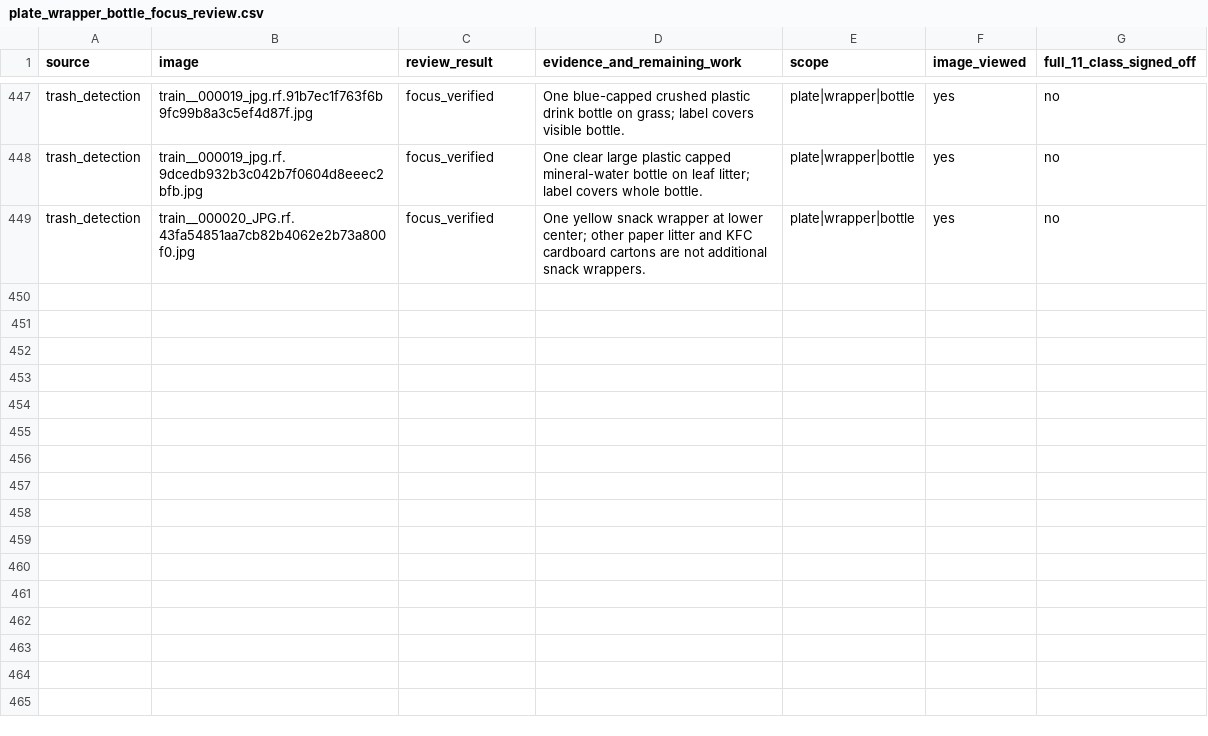
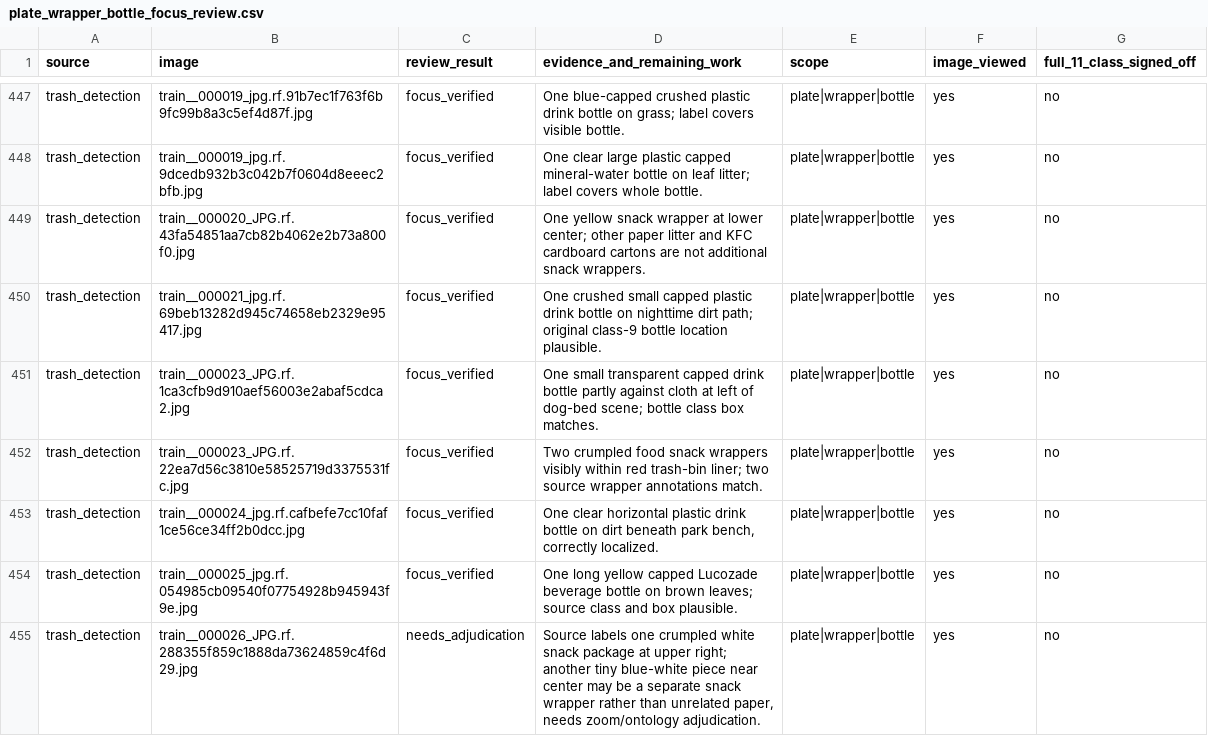
Before and after one commit to cx-57/yolo-cafeteria-research, a CSV file: data/audits/v2_review_2026-10-12/plate_wrapper_bottle_focus_review.csv, drawn as a sheet; only a part is shown, gaps mark what is left out; the diff names each change by its address in the sheet, - before the commit and + after, or states it on an @@ line.

Commit message:
Review six more roadside bottle and food-wrapper annotation scenes

```diff
--- a/data/audits/v2_review_2026-10-12/plate_wrapper_bottle_focus_review.csv
+++ b/data/audits/v2_review_2026-10-12/plate_wrapper_bottle_focus_review.csv
+row 450: trash_detection | train__000021_jpg.rf.69beb13282d945c74658eb2329e95417.jpg | focus_verified | One crushed small capped plastic drink bottle on nighttime dirt path; original class-9 bottle location plausible. | plate|wrapper|bottle | yes | no
+row 451: trash_detection | train__000023_JPG.rf.1ca3cfb9d910aef56003e2abaf5cdca2.jpg | focus_verified | One small transparent capped drink bottle partly against cloth at left of dog-bed scene; bottle class box matches. | plate|wrapper|bottle | yes | no
+row 452: trash_detection | train__000023_JPG.rf.22ea7d56c3810e58525719d3375531fc.jpg | focus_verified | Two crumpled food snack wrappers visibly within red trash-bin liner; two source wrapper annotations match. | plate|wrapper|bottle | yes | no
+row 453: trash_detection | train__000024_jpg.rf.cafbefe7cc10faf1ce56ce34ff2b0dcc.jpg | focus_verified | One clear horizontal plastic drink bottle on dirt beneath park bench, correctly localized. | plate|wrapper|bottle | yes | no
+row 454: trash_detection | train__000025_jpg.rf.054985cb09540f07754928b945943f9e.jpg | focus_verified | One long yellow capped Lucozade beverage bottle on brown leaves; source class and box plausible. | plate|wrapper|bottle | yes | no
+row 455: trash_detection | train__000026_JPG.rf.288355f859c1888da73624859c4f6d29.jpg | needs_adjudication | Source labels one crumpled white snack package at upper right; another tiny blue-white piece near center may be a separate snack wrapper rather than unrelated paper, needs zoom/ontology adjudication. | plate|wrapper|bottle | yes | no
```
